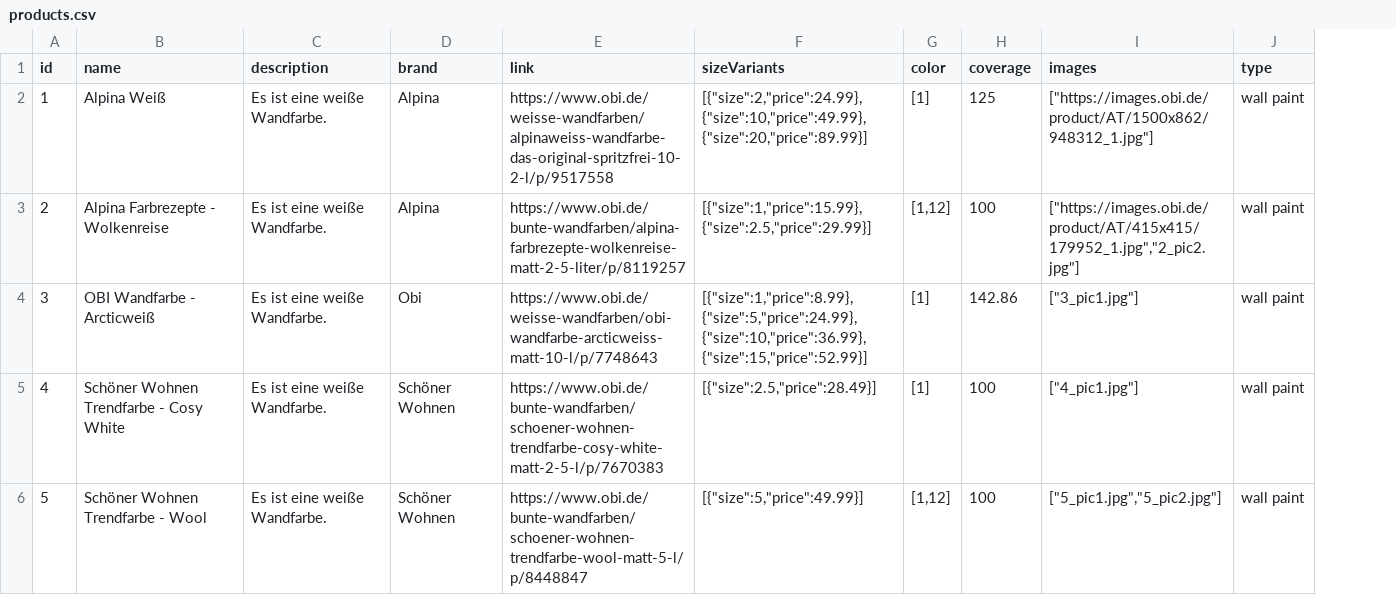
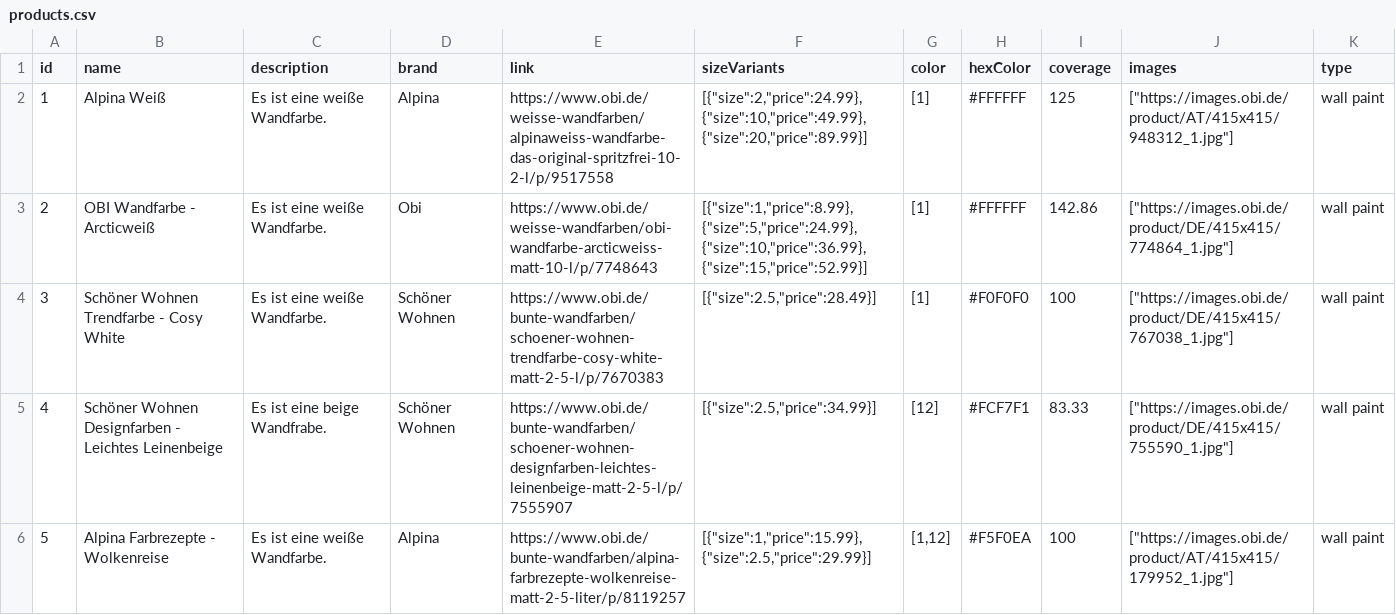
Before and after one commit to IsebNewton/bbh, a CSV file: backend/data/products.csv, drawn as a sheet; addresses are those after the commit; the diff names each change by its address in the sheet, - before the commit and + after, or states it on an @@ line.

Commit message:
Added real data to the solution

```diff
--- a/backend/data/products.csv
+++ b/backend/data/products.csv
+column H (hexColor), rows 2-6: #FFFFFF | #FFFFFF | #F0F0F0 | #FCF7F1 | #F5F0EA
-J2 (images): ["https://images.obi.de/product/AT/1500x862/948312_1.jpg"]
+J2 (images): ["https://images.obi.de/product/AT/415x415/948312_1.jpg"]
-B3 (name): Alpina Farbrezepte - Wolkenreise
+B3 (name): OBI Wandfarbe - Arcticweiß
-D3 (brand): Alpina
+D3 (brand): Obi
-E3 (link): https://www.obi.de/bunte-wandfarben/alpina-farbrezepte-wolkenreise-matt-2-5-liter/p/8119257
+E3 (link): https://www.obi.de/weisse-wandfarben/obi-wandfarbe-arcticweiss-matt-10-l/p/7748643
-F3 (sizeVariants): [{"size":1,"price":15.99},{"size":2.5,"price":29.99}]
+F3 (sizeVariants): [{"size":1,"price":8.99},{"size":5,"price":24.99},{"size":10,"price":36.99},{"size":15,"price":52.99}]
-G3 (color): [1,12]
+G3 (color): [1]
-I3 (coverage): 100
+I3 (coverage): 142.86
-J3 (images): ["https://images.obi.de/product/AT/415x415/179952_1.jpg","2_pic2.jpg"]
+J3 (images): ["https://images.obi.de/product/DE/415x415/774864_1.jpg"]
-B4 (name): OBI Wandfarbe - Arcticweiß
+B4 (name): Schöner Wohnen Trendfarbe - Cosy White
-D4 (brand): Obi
+D4 (brand): Schöner Wohnen
-E4 (link): https://www.obi.de/weisse-wandfarben/obi-wandfarbe-arcticweiss-matt-10-l/p/7748643
+E4 (link): https://www.obi.de/bunte-wandfarben/schoener-wohnen-trendfarbe-cosy-white-matt-2-5-l/p/7670383
-F4 (sizeVariants): [{"size":1,"price":8.99},{"size":5,"price":24.99},{"size":10,"price":36.99},{"size":15,"price":52.99}]
+F4 (sizeVariants): [{"size":2.5,"price":28.49}]
-I4 (coverage): 142.86
+I4 (coverage): 100
-J4 (images): ["3_pic1.jpg"]
+J4 (images): ["https://images.obi.de/product/DE/415x415/767038_1.jpg"]
-B5 (name): Schöner Wohnen Trendfarbe - Cosy White
+B5 (name): Schöner Wohnen Designfarben - Leichtes Leinenbeige
-C5 (description): Es ist eine weiße Wandfarbe.
+C5 (description): Es ist eine beige Wandfrabe.
-E5 (link): https://www.obi.de/bunte-wandfarben/schoener-wohnen-trendfarbe-cosy-white-matt-2-5-l/p/7670383
+E5 (link): https://www.obi.de/bunte-wandfarben/schoener-wohnen-designfarben-leichtes-leinenbeige-matt-2-5-l/p/7555907
-F5 (sizeVariants): [{"size":2.5,"price":28.49}]
+F5 (sizeVariants): [{"size":2.5,"price":34.99}]
-G5 (color): [1]
+G5 (color): [12]
-I5 (coverage): 100
+I5 (coverage): 83.33
-J5 (images): ["4_pic1.jpg"]
+J5 (images): ["https://images.obi.de/product/DE/415x415/755590_1.jpg"]
-B6 (name): Schöner Wohnen Trendfarbe - Wool
+B6 (name): Alpina Farbrezepte - Wolkenreise
-D6 (brand): Schöner Wohnen
+D6 (brand): Alpina
-E6 (link): https://www.obi.de/bunte-wandfarben/schoener-wohnen-trendfarbe-wool-matt-5-l/p/8448847
+E6 (link): https://www.obi.de/bunte-wandfarben/alpina-farbrezepte-wolkenreise-matt-2-5-liter/p/8119257
-F6 (sizeVariants): [{"size":5,"price":49.99}]
+F6 (sizeVariants): [{"size":1,"price":15.99},{"size":2.5,"price":29.99}]
-J6 (images): ["5_pic1.jpg","5_pic2.jpg"]
+J6 (images): ["https://images.obi.de/product/AT/415x415/179952_1.jpg"]
```
Also changed, not shown: backend/data/colors.csv, data/colors.csv, 3 other files.
